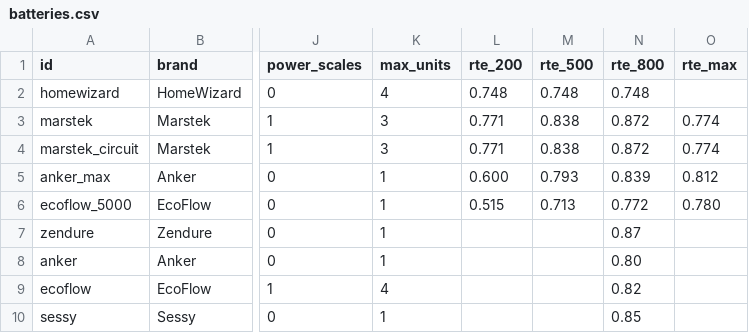
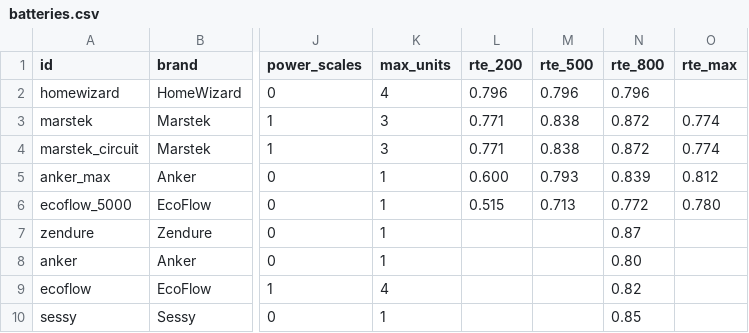
Before and after one commit to larsvanbraam/battery-payback, a CSV file: public/data/batteries.csv, drawn as a sheet; only a part is shown, gaps mark what is left out; the diff names each change by its address in the sheet, - before the commit and + after, or states it on an @@ line.

```diff
--- a/public/data/batteries.csv
+++ b/public/data/batteries.csv
-L2 (rte_200): 0.748
+L2 (rte_200): 0.796
-M2 (rte_500): 0.748
+M2 (rte_500): 0.796
-N2 (rte_800): 0.748
+N2 (rte_800): 0.796
```
Also changed, not shown: 1 other file.
